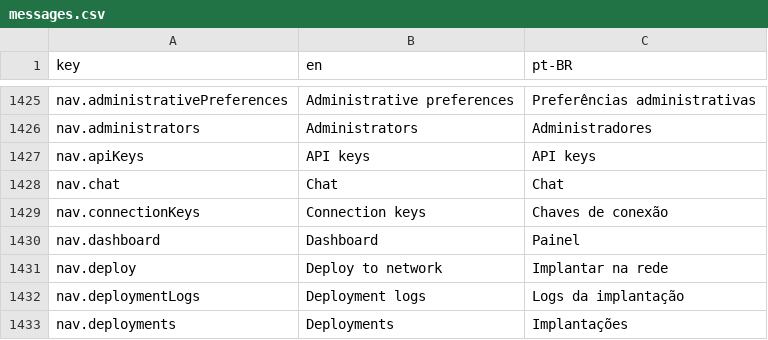
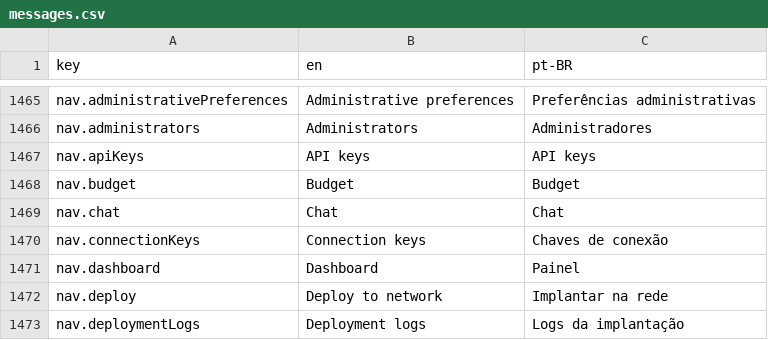
Before and after one commit to pieceofmindcloud/pom, a CSV file: apps/frontend/src/i18n/messages.csv, drawn as a sheet; only a part is shown, gaps mark what is left out; the shorter side is filled out with more unchanged rows; the diff covers the shown part only; the diff names each change by its address in the sheet, - before the commit and + after, or states it on an @@ line.

```diff
--- a/apps/frontend/src/i18n/messages.csv
+++ b/apps/frontend/src/i18n/messages.csv
+row 1468: nav.budget | Budget | Budget
```
Also changed, not shown: 40 added rows elsewhere in this file, 18 other files.
